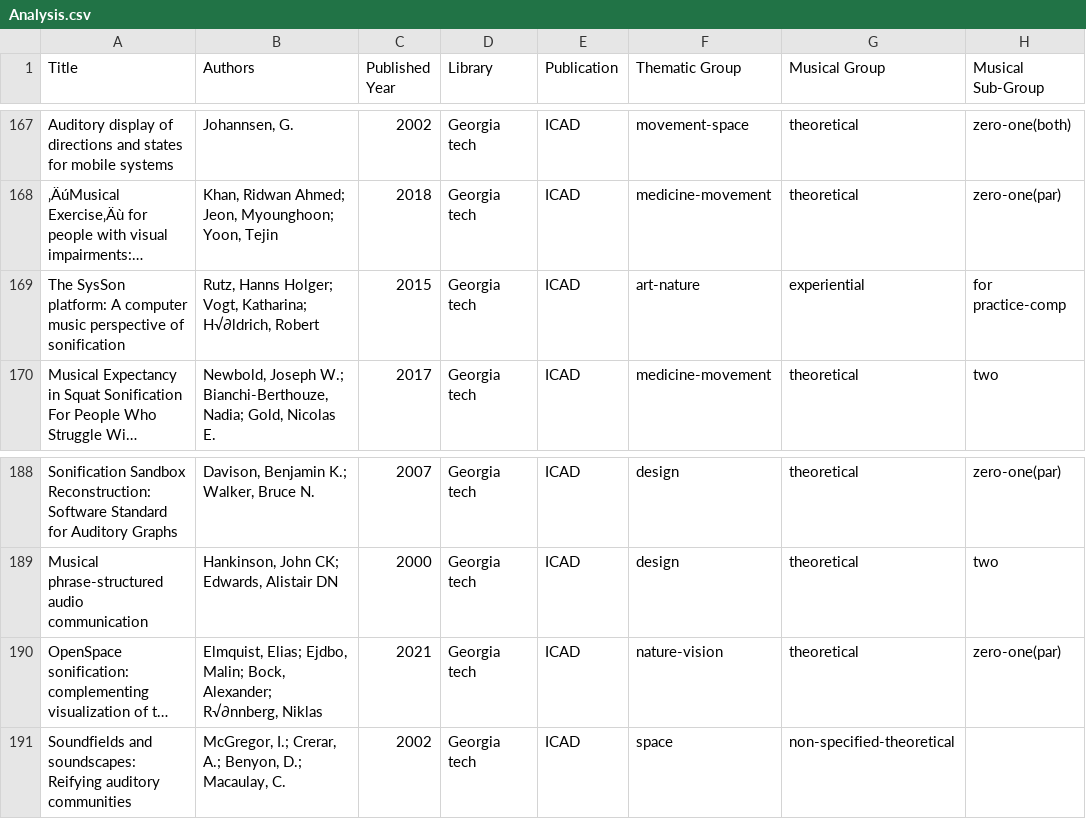
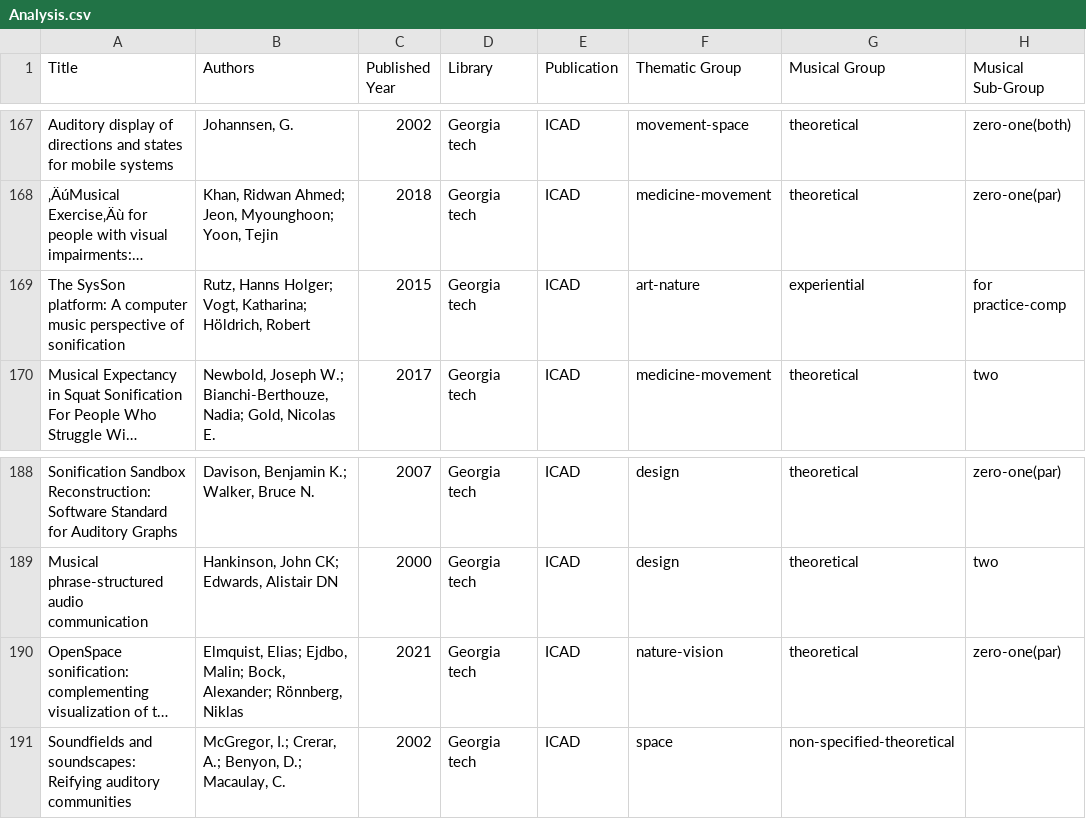
Before and after one commit to Yorkcla/Scoping-Review-on-Interactive-Sonification-and-Musical-Applications, a CSV file: Analysis.csv, drawn as a sheet; only a part is shown, gaps mark what is left out; long unchanged cells end in …; the diff covers the shown part only; the diff names each change by its address in the sheet, - before the commit and + after, or states it on an @@ line.

```diff
--- a/Analysis.csv
+++ b/Analysis.csv
-B169 (Authors): …Vogt, Katharina; H√∂ldrich, Robert
+B169 (Authors): …Vogt, Katharina; Höldrich, Robert
-B190 (Authors): …Bock, Alexander; R√∂nnberg, Niklas
+B190 (Authors): …Bock, Alexander; Rönnberg, Niklas
```
Also changed, not shown: 21 edited cells elsewhere in this file.
